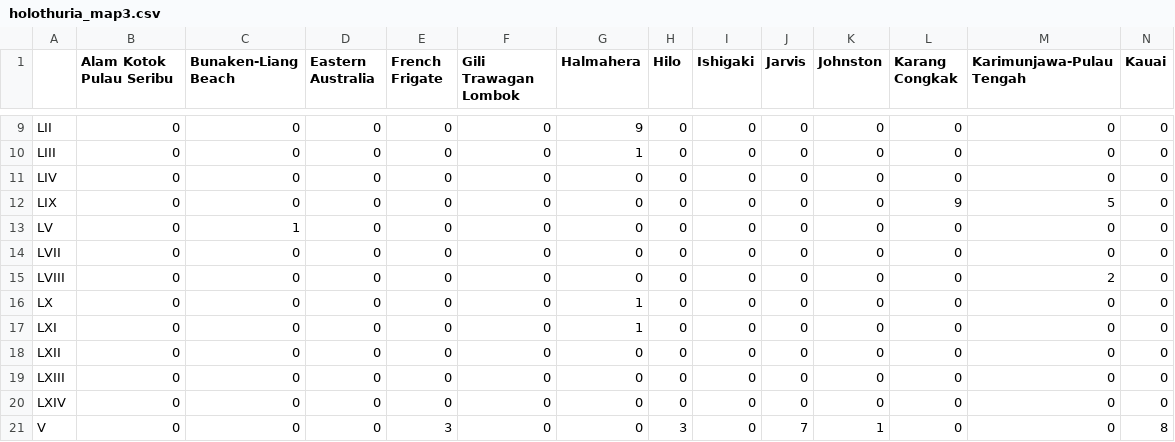
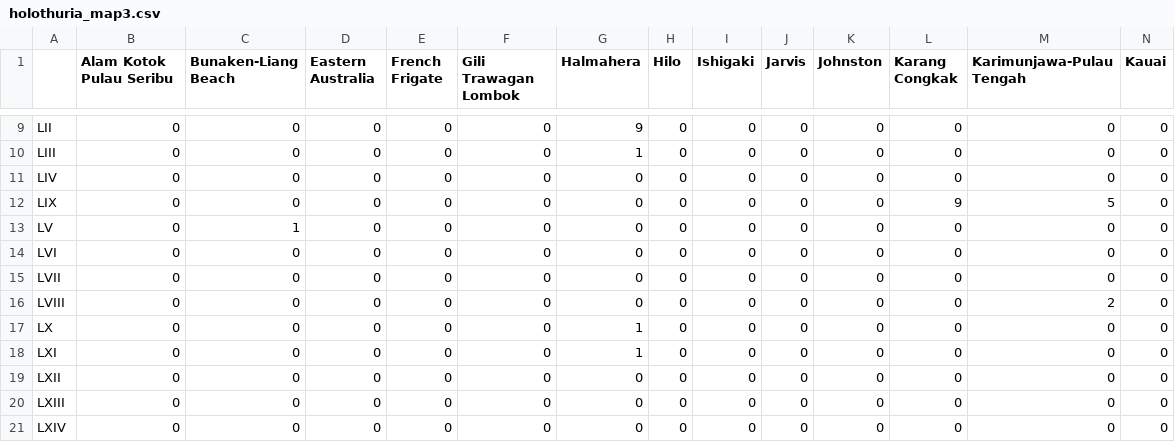
Before and after one commit to nikgalanto/Holothuria_atra, a CSV file: holothuria_map3.csv, drawn as a sheet; only a part is shown, gaps mark what is left out; the shorter side is filled out with more unchanged rows; rows hold the shown columns only; the diff names each change by its address in the sheet, - before the commit and + after, or states it on an @@ line.

Commit message:
Tables, recolored haplotype network, fixed heatmap

```diff
--- a/holothuria_map3.csv
+++ b/holothuria_map3.csv
+row 14: LVI | 0 | 0 | 0 | 0 | 0 | 0 | 0 | 0 | 0 | 0 | 0 | 0 | 0
```
Also changed, not shown: 19 other files.
